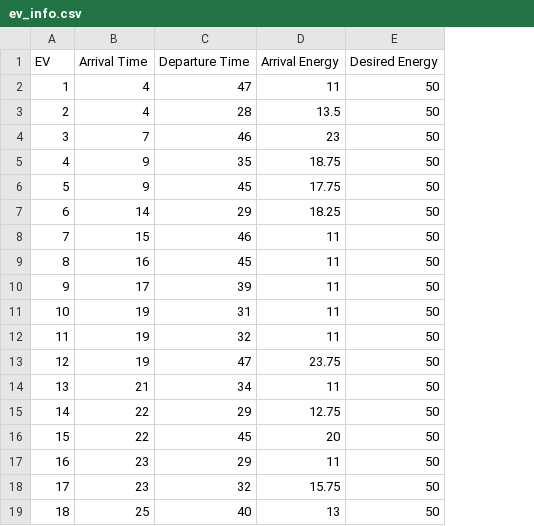
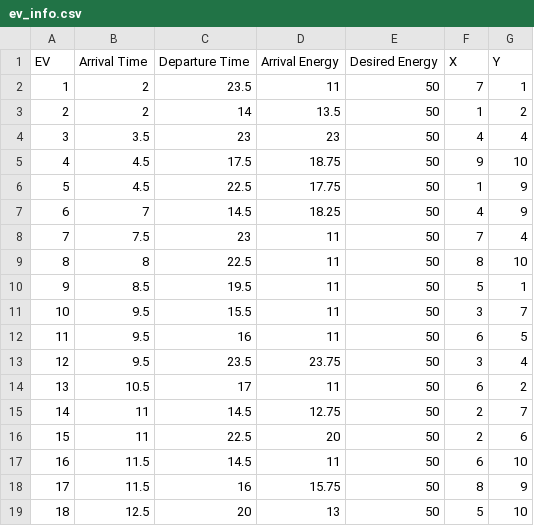
Before and after one commit to jiwanjung0101/EV-Charging-Project.py, a CSV file: data/ev_info.csv, drawn as a sheet; only a part is shown; the diff covers the shown part only; the diff names each change by its address in the sheet, - before the commit and + after, or states it on an @@ line.

```diff
--- a/data/ev_info.csv
+++ b/data/ev_info.csv
+column F (X), rows 2-19: 7 | 1 | 4 | 9 | 1 | 4 | 7 | 8 | 5 | 3 | 6 | 3 | 6 | 2 | 2 | 6 | 8 | 5
+column G (Y), rows 2-19: 1 | 2 | 4 | 10 | 9 | 9 | 4 | 10 | 1 | 7 | 5 | 4 | 2 | 7 | 6 | 10 | 9 | 10
-B2:B3 (Arrival Time): 4
+B2:B3 (Arrival Time): 2
-C2 (Departure Time): 47
+C2 (Departure Time): 23.5
-C3 (Departure Time): 28
+C3 (Departure Time): 14
-B4 (Arrival Time): 7
+B4 (Arrival Time): 3.5
-C4 (Departure Time): 46
+C4 (Departure Time): 23
-B5:B6 (Arrival Time): 9
+B5:B6 (Arrival Time): 4.5
-C5 (Departure Time): 35
+C5 (Departure Time): 17.5
-C6 (Departure Time): 45
+C6 (Departure Time): 22.5
-B7 (Arrival Time): 14
+B7 (Arrival Time): 7
-C7 (Departure Time): 29
+C7 (Departure Time): 14.5
-B8 (Arrival Time): 15
+B8 (Arrival Time): 7.5
-C8 (Departure Time): 46
+C8 (Departure Time): 23
-B9 (Arrival Time): 16
+B9 (Arrival Time): 8
-C9 (Departure Time): 45
+C9 (Departure Time): 22.5
-B10 (Arrival Time): 17
+B10 (Arrival Time): 8.5
-C10 (Departure Time): 39
+C10 (Departure Time): 19.5
-B11:B13 (Arrival Time): 19
+B11:B13 (Arrival Time): 9.5
-C11 (Departure Time): 31
+C11 (Departure Time): 15.5
-C12 (Departure Time): 32
+C12 (Departure Time): 16
-C13 (Departure Time): 47
+C13 (Departure Time): 23.5
-B14 (Arrival Time): 21
+B14 (Arrival Time): 10.5
-C14 (Departure Time): 34
+C14 (Departure Time): 17
-B15:B16 (Arrival Time): 22
+B15:B16 (Arrival Time): 11
-C15 (Departure Time): 29
+C15 (Departure Time): 14.5
-C16 (Departure Time): 45
+C16 (Departure Time): 22.5
-B17:B18 (Arrival Time): 23
+B17:B18 (Arrival Time): 11.5
-C17 (Departure Time): 29
+C17 (Departure Time): 14.5
-C18 (Departure Time): 32
+C18 (Departure Time): 16
-B19 (Arrival Time): 25
+B19 (Arrival Time): 12.5
-C19 (Departure Time): 40
+C19 (Departure Time): 20
```
Also changed, not shown: 24 edited cells elsewhere in this file, 26 other files.
